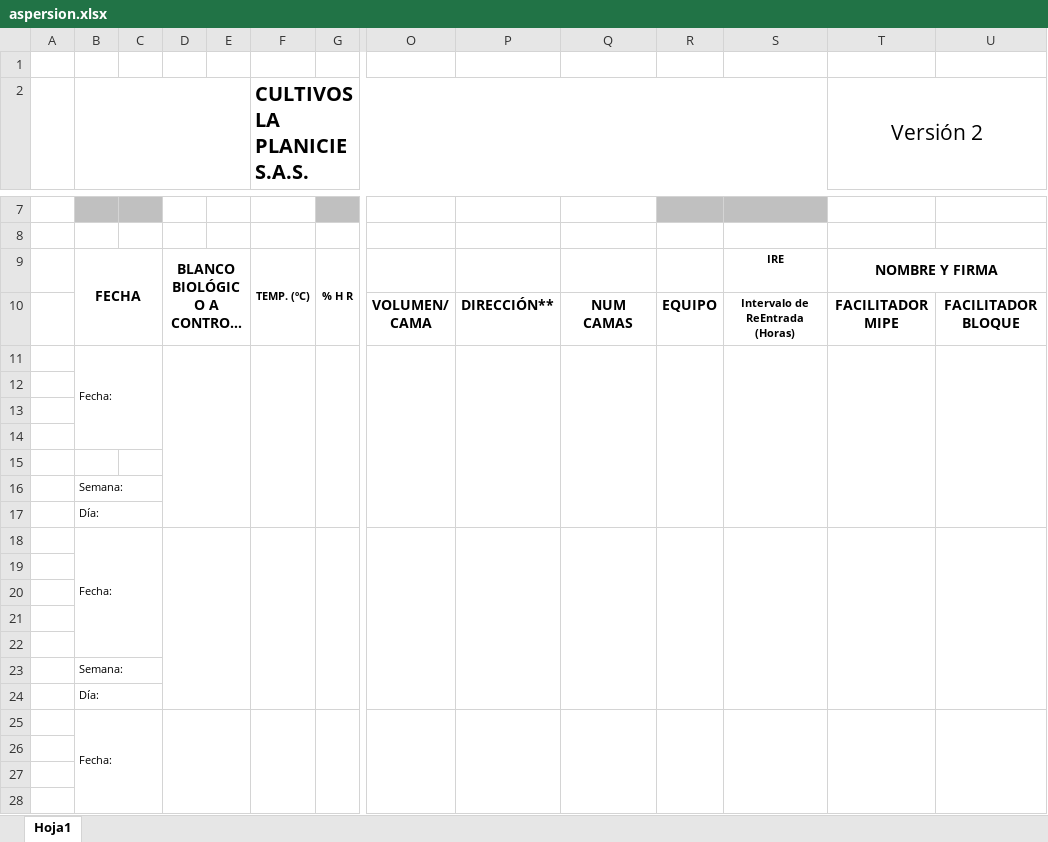
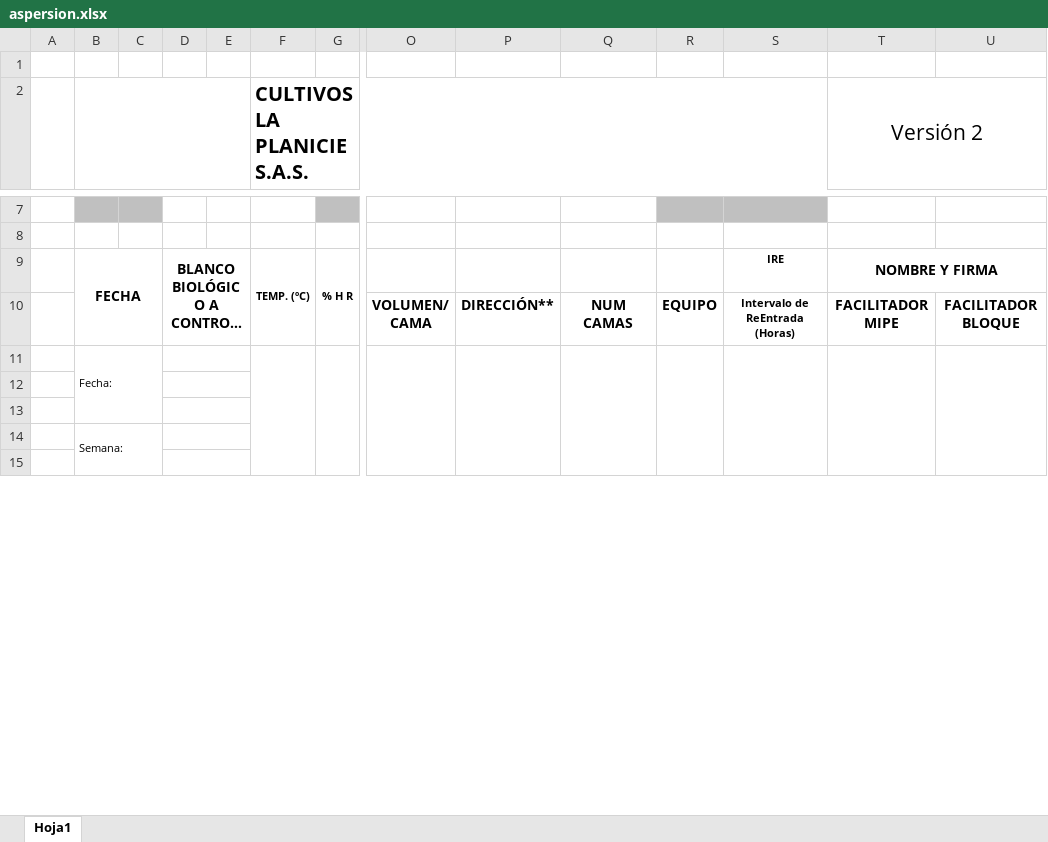
Before and after one commit to angelfernandez-cyber/MIPE, an Excel workbook: assets/aspersion.xlsx, sheet Hoja1, drawn as a sheet; only a part is shown, gaps mark what is left out; long unchanged cells end in …; values as stored, in another font and other column widths than the file's, no borders; charts and pictures not drawn; removed rows and columns are numbered as before the commit, all else as after; rows hold the shown columns only; the diff covers the shown part only; the diff names each change by its address in the sheet, - before the commit and + after, or states it on an @@ line.

```diff
--- a/assets/aspersion.xlsx (sheet Hoja1)
+++ b/assets/aspersion.xlsx (sheet Hoja1)
-B11:C14 merged
+B11:C13 merged
-D11:E17 merged
+D11:E11 merged
-F11:F17 merged
+F11:F16 merged
-G11:G17 merged
+G11:G16 merged
-O11:O17 merged
+O11:O16 merged
-P11:P17 merged
+P11:P16 merged
-Q11:Q17 merged
+Q11:Q16 merged
-R11:R17 merged
+R11:R16 merged
-S11:S17 merged
+S11:S16 merged
-T11:T17 merged
+T11:T16 merged
-U11:U17 merged
+U11:U16 merged
+D12:E12 merged
+D13:E13 merged
@@ row 16 moved to row 14: Semana: @@
+D15:E15 merged
-row 15: (empty)
-row 17:  | Día:
-row 18:  | Fecha:
-row 19: (empty)
-row 20: (empty)
-row 21: (empty)
-row 22: (empty)
-row 23:  | Semana:
-row 24:  | Día:
-row 25:  | Fecha:
-row 26: (empty)
-row 27: (empty)
-row 28: (empty)
```
Also changed, not shown: 23 removed rows and merged cells elsewhere in this sheet, assets/ASEGURAMIENTO_DE_PLAGUICIDAS_A_LA_LLEGADA_AL_ALMACEN.xlsx, 49 other files.
